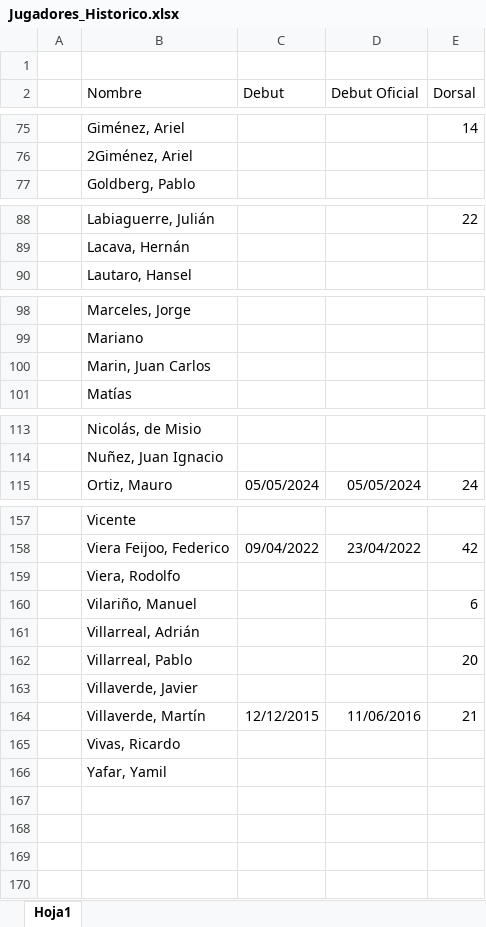
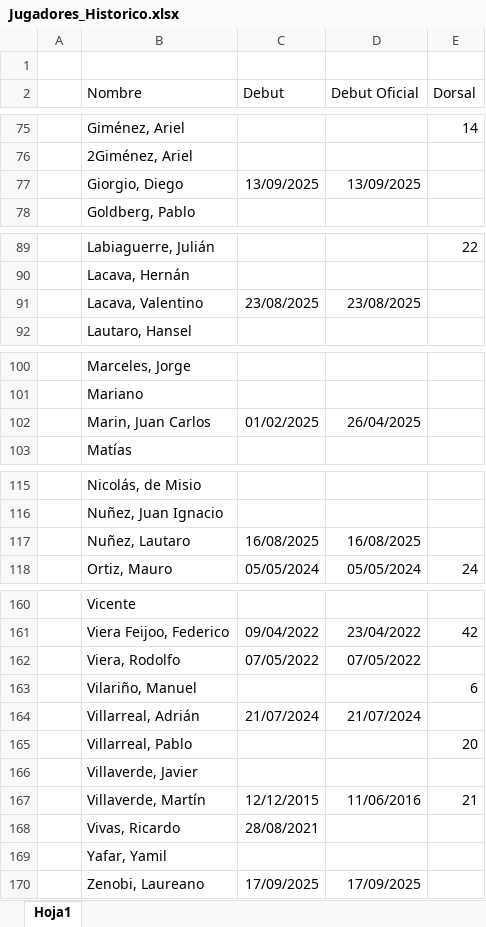
Before and after one commit to nicolascarreno/Brumario, an Excel workbook: backend/src/db/Jugadores_Historico.xlsx, sheet Hoja1, drawn as a sheet; only a part is shown, gaps mark what is left out; values as stored, in another font and other column widths than the file's, no borders; addresses are those after the commit; the diff names each change by its address in the sheet, - before the commit and + after, or states it on an @@ line.

```diff
--- a/backend/src/db/Jugadores_Historico.xlsx (sheet Hoja1)
+++ b/backend/src/db/Jugadores_Historico.xlsx (sheet Hoja1)
+row 77:  | Giorgio, Diego | 13/09/2025 | 13/09/2025
+row 91:  | Lacava, Valentino | 23/08/2025 | 23/08/2025
-C102 (Debut): (empty)
+C102 (Debut): 01/02/2025
-D102 (Debut Oficial): (empty)
+D102 (Debut Oficial): 26/04/2025
+row 117:  | Nuñez, Lautaro | 16/08/2025 | 16/08/2025
-C162 (Debut): (empty)
+C162 (Debut): 07/05/2022
-D162 (Debut Oficial): (empty)
+D162 (Debut Oficial): 07/05/2022
-C164 (Debut): (empty)
+C164 (Debut): 21/07/2024
-D164 (Debut Oficial): (empty)
+D164 (Debut Oficial): 21/07/2024
-C168 (Debut): (empty)
+C168 (Debut): 28/08/2021
+row 170:  | Zenobi, Laureano | 17/09/2025 | 17/09/2025
```
Also changed, not shown: backend/src/db/Once_Historico.xlsx, 2 other files.
